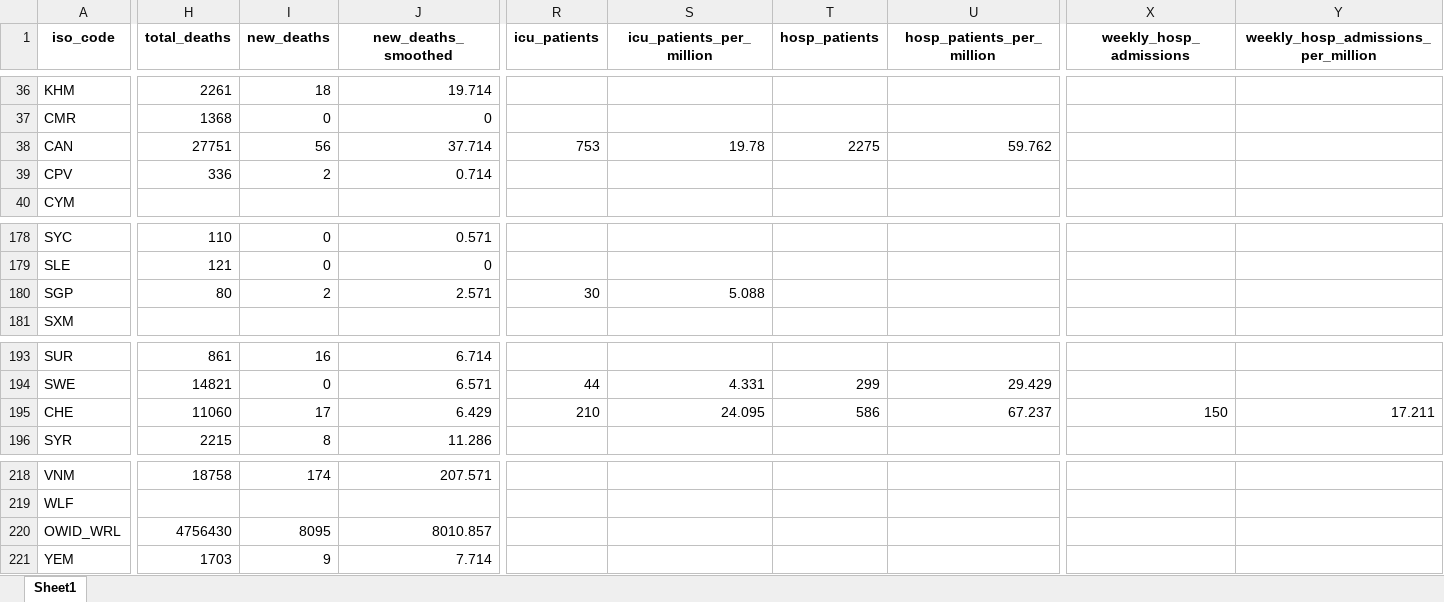
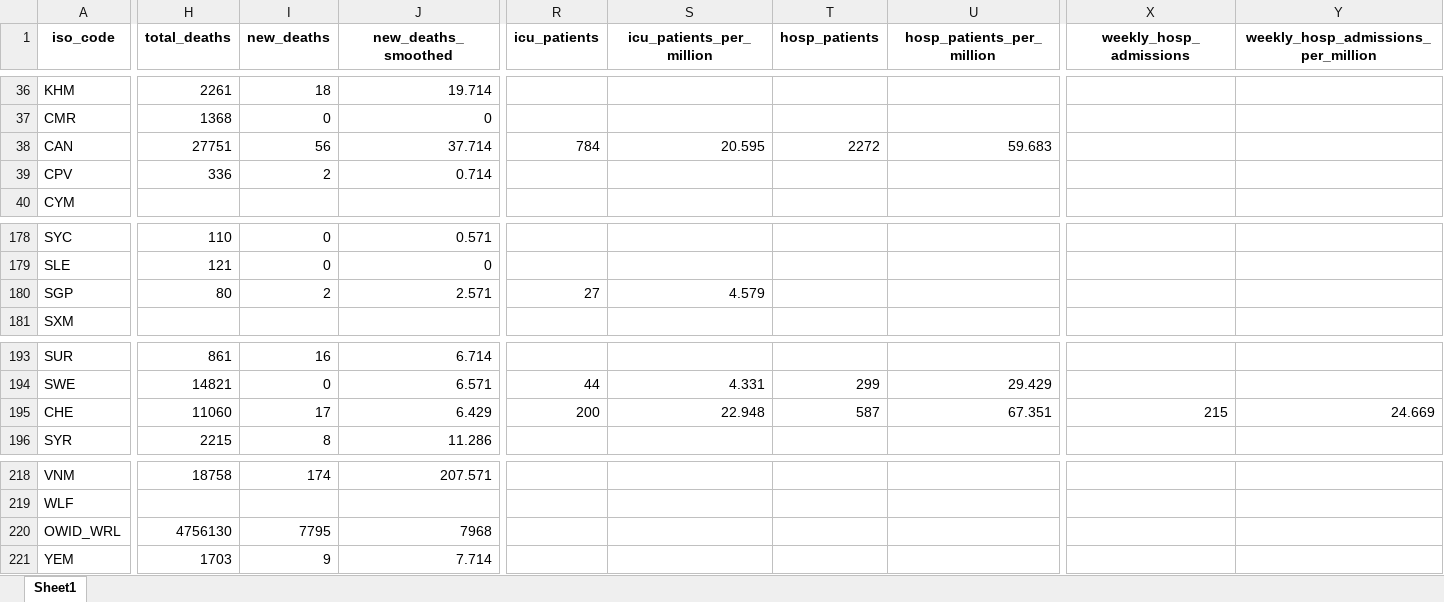
Before and after one commit to upamapsb/Upama, an Excel workbook: public/data/latest/owid-covid-latest.xlsx, sheet Sheet1, drawn as a sheet; only a part is shown, gaps mark what is left out; values as stored, in another font and other column widths than the file's, no borders; the diff covers the shown part only; the diff names each change by its address in the sheet, - before the commit and + after, or states it on an @@ line.

```diff
--- a/public/data/latest/owid-covid-latest.xlsx (sheet Sheet1)
+++ b/public/data/latest/owid-covid-latest.xlsx (sheet Sheet1)
-R38 (icu_patients): 753
+R38 (icu_patients): 784
-S38 (icu_patients_per_million): 19.78
+S38 (icu_patients_per_million): 20.595
-T38 (hosp_patients): 2275
+T38 (hosp_patients): 2272
-U38 (hosp_patients_per_million): 59.762
+U38 (hosp_patients_per_million): 59.683
-R180 (icu_patients): 30
+R180 (icu_patients): 27
-S180 (icu_patients_per_million): 5.088
+S180 (icu_patients_per_million): 4.579
-R195 (icu_patients): 210
+R195 (icu_patients): 200
-S195 (icu_patients_per_million): 24.095
+S195 (icu_patients_per_million): 22.948
-T195 (hosp_patients): 586
+T195 (hosp_patients): 587
-U195 (hosp_patients_per_million): 67.237
+U195 (hosp_patients_per_million): 67.351
-X195 (weekly_hosp_admissions): 150
+X195 (weekly_hosp_admissions): 215
-Y195: 17.211
+Y195: 24.669
-H220 (total_deaths): 4756430
+H220 (total_deaths): 4756130
-I220 (new_deaths): 8095
+I220 (new_deaths): 7795
-J220 (new_deaths_smoothed): 8010.857
+J220 (new_deaths_smoothed): 7968
```
Also changed, not shown: 39 edited cells elsewhere in this sheet, 21 other files.
